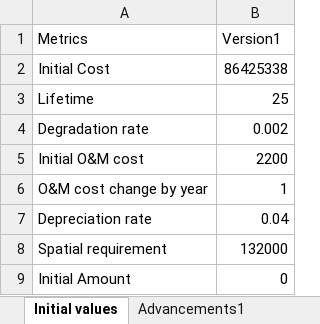
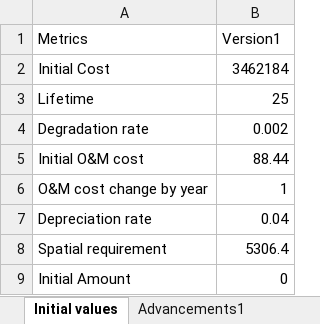
Before and after one commit to emirseners/Benders-Decomposition, an Excel workbook: Data/Parabolic Trough.xlsx, sheet Initial values, drawn as a sheet; values as stored, in another font and other column widths than the file's, no borders; the diff names each change by its address in the sheet, - before the commit and + after, or states it on an @@ line.

```diff
--- a/Data/Parabolic Trough.xlsx (sheet Initial values)
+++ b/Data/Parabolic Trough.xlsx (sheet Initial values)
-B2 (Version1): 86425338
+B2 (Version1): 3462184
-B5 (Version1): 2200
+B5 (Version1): 88.44
-B8 (Version1): 132000
+B8 (Version1): 5306.4
```
Also changed, not shown: Data/Technology Subterm Data.xlsx, 8 other files.
